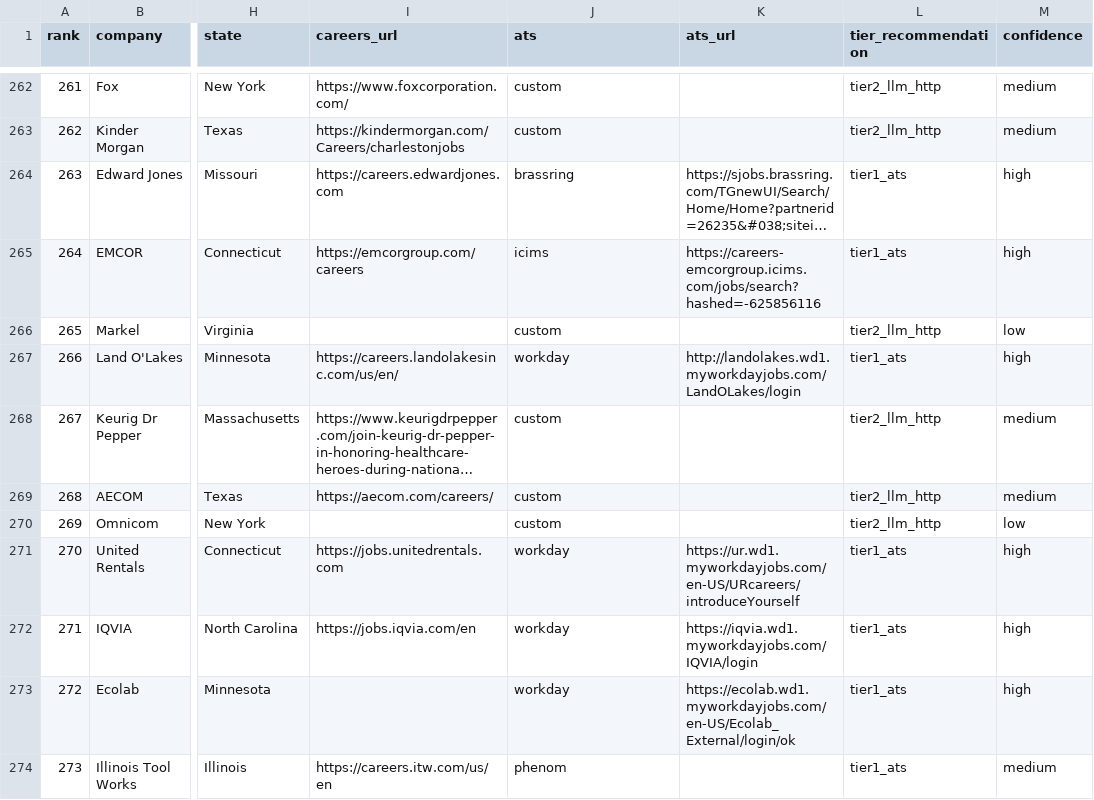
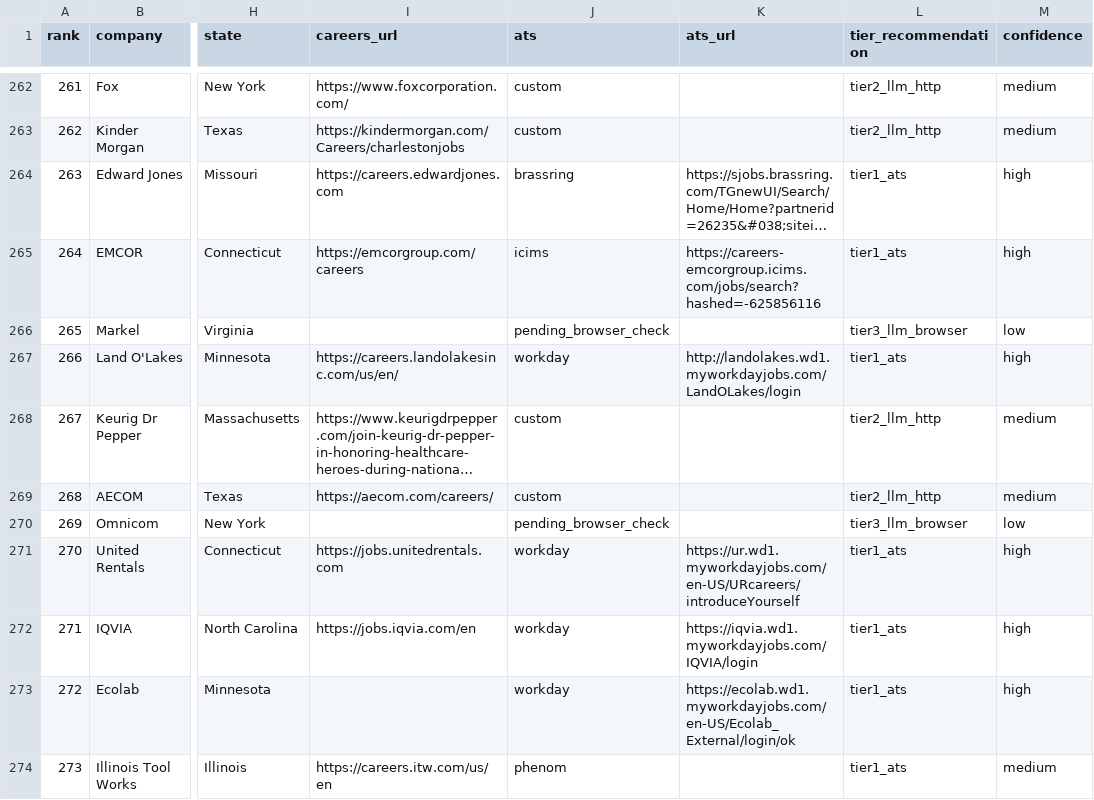
Before and after one commit to NanoScrape/NanoScrape.github.io, a CSV file: tutorials/scrape-fortune-500-company-jobs/f500-list.csv, drawn as a sheet; only a part is shown, gaps mark what is left out; long unchanged cells end in …; the diff covers the shown part only; the diff names each change by its address in the sheet, - before the commit and + after, or states it on an @@ line.

```diff
--- a/tutorials/scrape-fortune-500-company-jobs/f500-list.csv
+++ b/tutorials/scrape-fortune-500-company-jobs/f500-list.csv
-J266 (ats): custom
+J266 (ats): pending_browser_check
-L266 (tier_recommendation): tier2_llm_http
+L266 (tier_recommendation): tier3_llm_browser
-J270 (ats): custom
+J270 (ats): pending_browser_check
-L270 (tier_recommendation): tier2_llm_http
+L270 (tier_recommendation): tier3_llm_browser
```
Also changed, not shown: 135 edited cells elsewhere in this file, 9 other files.
